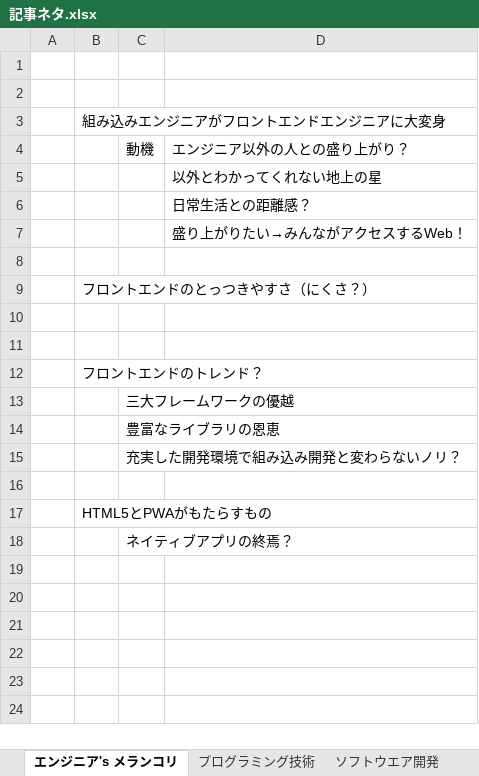
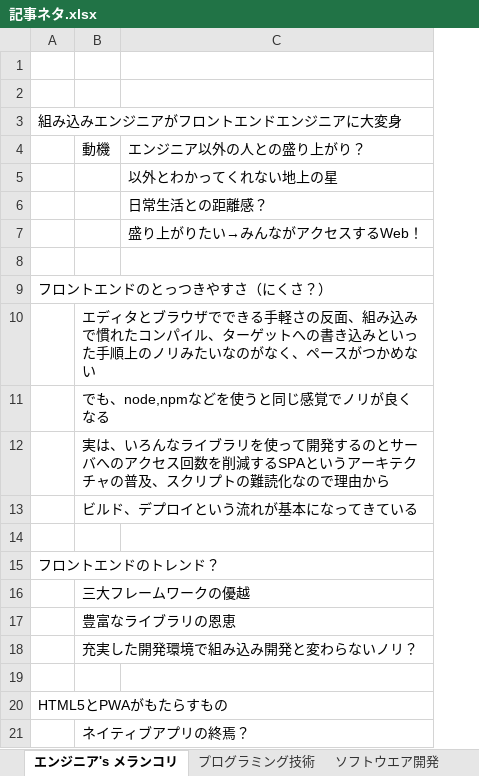
Before and after one commit to PE-Nom/Shikataramuno, an Excel workbook: 記事ネタ.xlsx, sheet エンジニア's メランコリ, drawn as a sheet; values as stored, in another font and other column widths than the file's, no borders; removed rows and columns are numbered as before the commit, all else as after; the diff names each change by its address in the sheet, - before the commit and + after, or states it on an @@ line.

Commit message:
追記・修正

```diff
--- a/記事ネタ.xlsx (sheet エンジニア's メランコリ)
+++ b/記事ネタ.xlsx (sheet エンジニア's メランコリ)
-column A, empty
-B10: (empty)
+B10: エディタとブラウザでできる手軽さの反面、組み込みで慣れたコンパイル、ターゲットへの書き込みといった手順上のノリみたいなのがなく、ペースがつかめない
+row 11:  | でも、node,npmなどを使うと同じ感覚でノリが良くなる
+row 12:  | 実は、いろんなライブラリを使って開発するのとサーバへのアクセス回数を削減するSPAというアーキテクチャの普及、スクリプトの難読化なので理由から
+row 13:  | ビルド、デプロイという流れが基本になってきている
```
